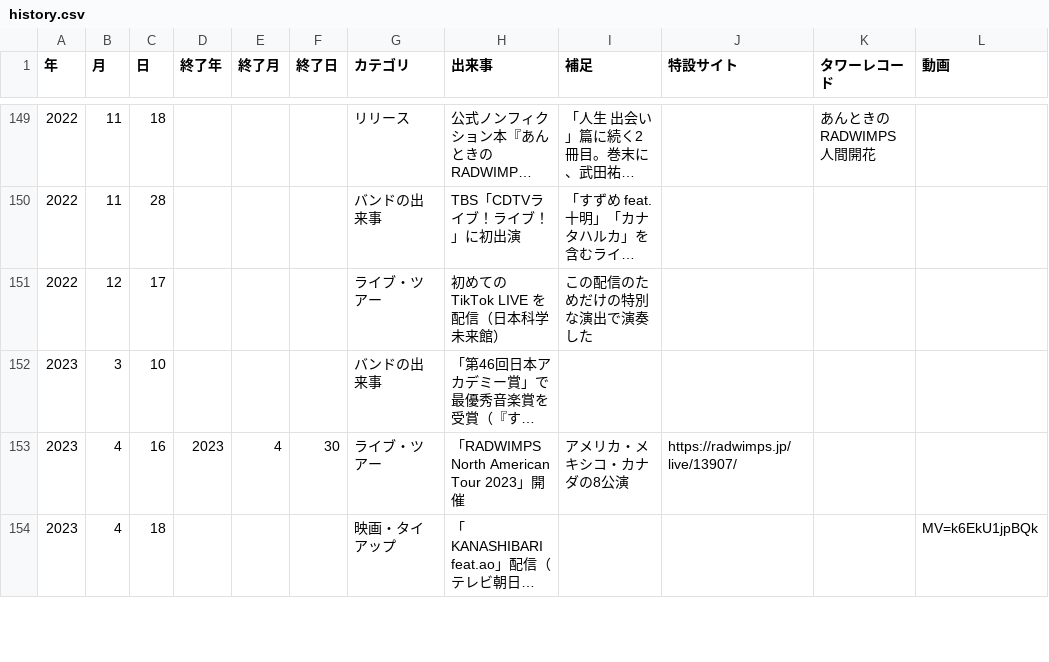
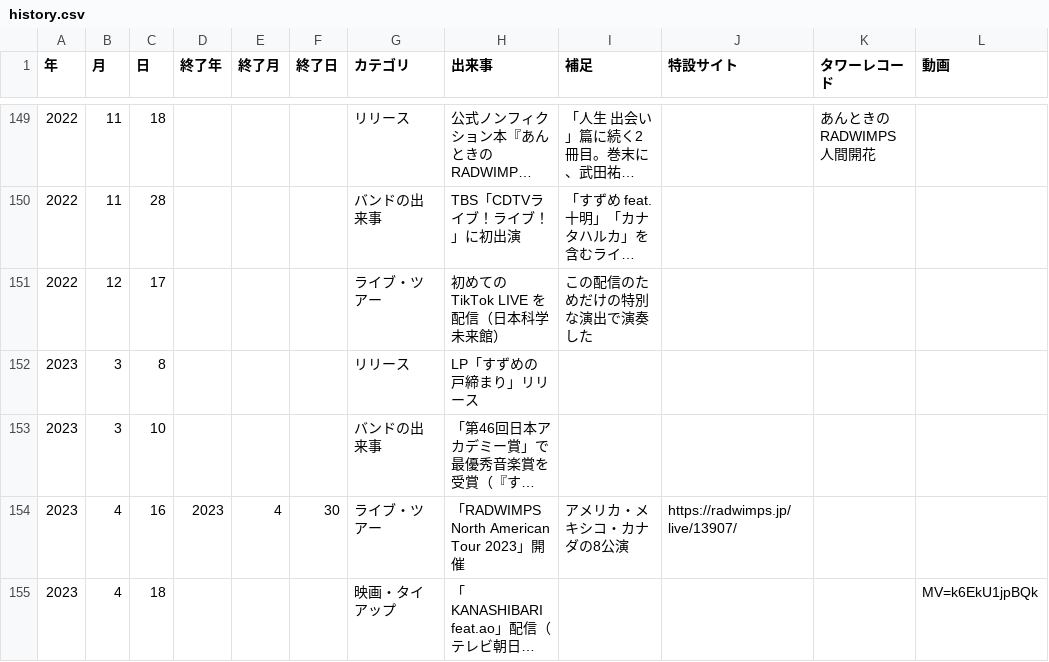
Before and after one commit to radwimps-archive/radwimps-interview-index, a CSV file: data/history.csv, drawn as a sheet; only a part is shown, gaps mark what is left out; long unchanged cells end in …; the diff names each change by its address in the sheet, - before the commit and + after, or states it on an @@ line.

```diff
--- a/data/history.csv
+++ b/data/history.csv
+row 152: 2023 | 3 | 8 |  |  |  | リリース | LP「すずめの戸締まり」リリース
```
